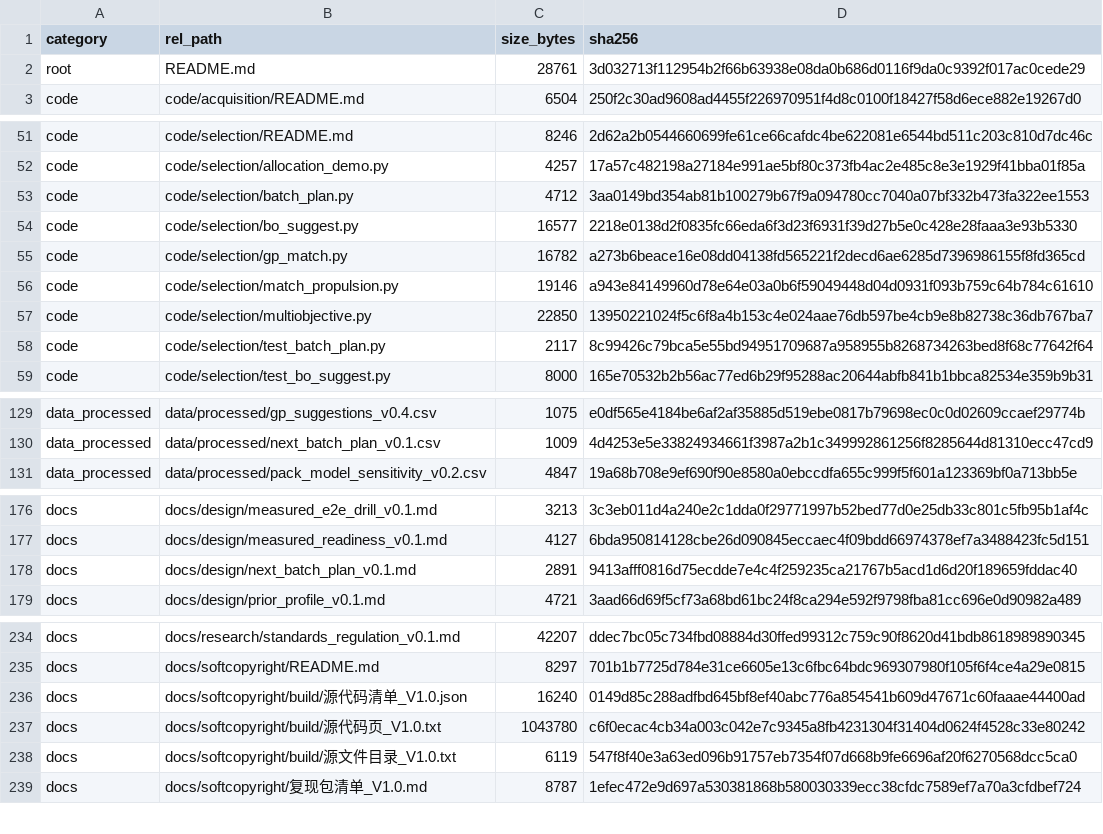
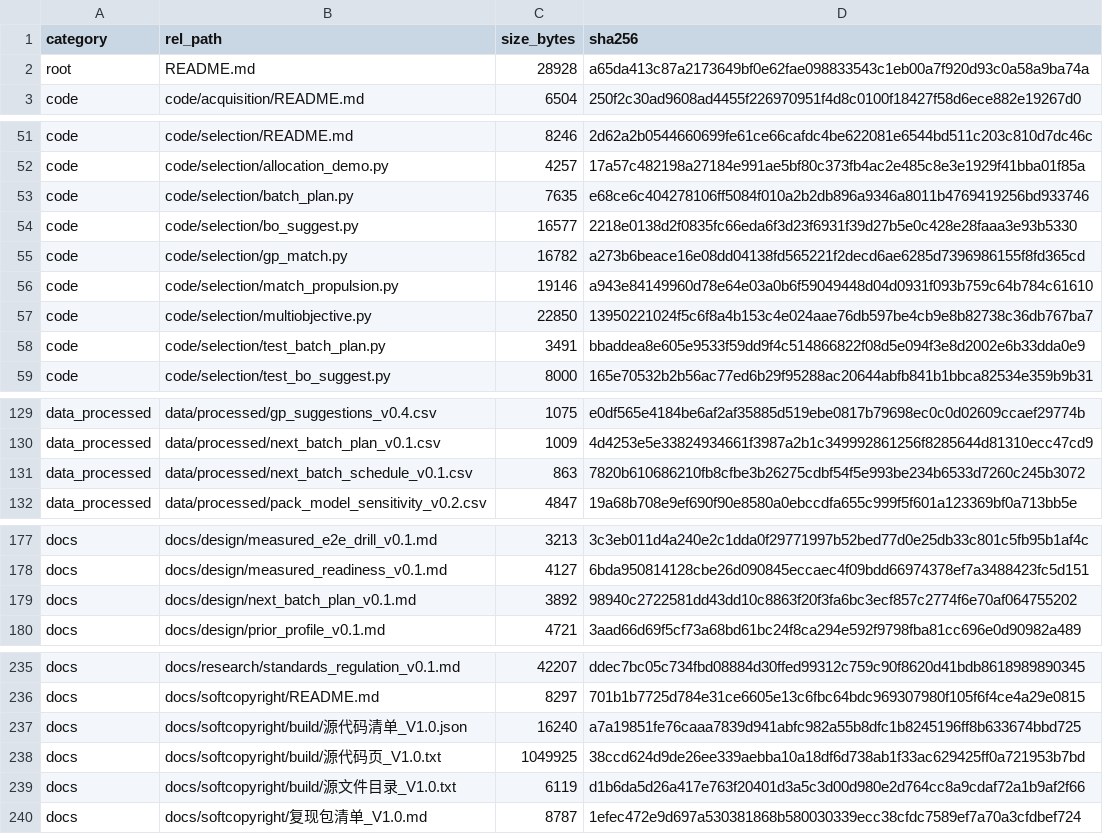
Before and after one commit to YWC886/new-folder, a CSV file: data/processed/release_manifest_v0.1.csv, drawn as a sheet; only a part is shown, gaps mark what is left out.

Commit message:
R35: batch plan to design_matrix schedule linkage (6 tests)

```diff
--- a/data/processed/release_manifest_v0.1.csv
+++ b/data/processed/release_manifest_v0.1.csv
@@ -1,3 +1,3 @@
 category,rel_path,size_bytes,sha256
-root,README.md,28761,3d032713f112954b2f66b63938e08da0b686d0116f9da0c9392f017ac0cede29
+root,README.md,28928,a65da413c87a2173649bf0e62fae098833543c1eb00a7f920d93c0a58a9ba74a
 code,code/acquisition/README.md,6504,250f2c30ad9608ad4455f226970951f4d8c0100f18427f58d6ece882e19267d0
@@ -52,3 +52,3 @@ code,code/selection/README.md,8246,2d62a2b0544660699fe61ce66cafdc4be622081e6544b
 code,code/selection/allocation_demo.py,4257,17a57c482198a27184e991ae5bf80c373fb4ac2e485c8e3e1929f41bba01f85a
-code,code/selection/batch_plan.py,4712,3aa0149bd354ab81b100279b67f9a094780cc7040a07bf332b473fa322ee1553
+code,code/selection/batch_plan.py,7635,e68ce6c404278106ff5084f010a2b2db896a9346a8011b4769419256bd933746
 code,code/selection/bo_suggest.py,16577,2218e0138d2f0835fc66eda6f3d23f6931f39d27b5e0c428e28faaa3e93b5330
@@ -57,3 +57,3 @@ code,code/selection/match_propulsion.py,19146,a943e84149960d78e64e03a0b6f5904944
 code,code/selection/multiobjective.py,22850,13950221024f5c6f8a4b153c4e024aae76db597be4cb9e8b82738c36db767ba7
-code,code/selection/test_batch_plan.py,2117,8c99426c79bca5e55bd94951709687a958955b8268734263bed8f68c77642f64
+code,code/selection/test_batch_plan.py,3491,bbaddea8e605e9533f59dd9f4c514866822f08d5e094f3e8d2002e6b33dda0e9
 code,code/selection/test_bo_suggest.py,8000,165e70532b2b56ac77ed6b29f95288ac20644abfb841b1bbca82534e359b9b31
@@ -130,2 +130,3 @@ data_processed,data/processed/gp_suggestions_v0.4.csv,1075,e0df565e4184be6af2af3
 data_processed,data/processed/next_batch_plan_v0.1.csv,1009,4d4253e5e33824934661f3987a2b1c349992861256f8285644d81310ecc47cd9
+data_processed,data/processed/next_batch_schedule_v0.1.csv,863,7820b610686210fb8cfbe3b26275cdbf54f5e993be234b6533d7260c245b3072
 data_processed,data/processed/pack_model_sensitivity_v0.2.csv,4847,19a68b708e9ef690f90e8580a0ebccdfa655c999f5f601a123369bf0a713bb5e
@@ -177,3 +178,3 @@ docs,docs/design/measured_e2e_drill_v0.1.md,3213,3c3eb011d4a240e2c1dda0f29771997
 docs,docs/design/measured_readiness_v0.1.md,4127,6bda950814128cbe26d090845eccaec4f09bdd66974378ef7a3488423fc5d151
-docs,docs/design/next_batch_plan_v0.1.md,2891,9413afff0816d75ecdde7e4c4f259235ca21767b5acd1d6d20f189659fddac40
+docs,docs/design/next_batch_plan_v0.1.md,3892,98940c2722581dd43dd10c8863f20f3fa6bc3ecf857c2774f6e70af064755202
 docs,docs/design/prior_profile_v0.1.md,4721,3aad66d69f5cf73a68bd61bc24f8ca294e592f9798fba81cc696e0d90982a489
@@ -235,5 +236,5 @@ docs,docs/research/standards_regulation_v0.1.md,42207,ddec7bc05c734fbd08884d30ff
 docs,docs/softcopyright/README.md,8297,701b1b7725d784e31ce6605e13c6fbc64bdc969307980f105f6f4ce4a29e0815
-docs,docs/softcopyright/build/源代码清单_V1.0.json,16240,0149d85c288adfbd645bf8ef40abc776a854541b609d47671c60faaae44400ad
-docs,docs/softcopyright/build/源代码页_V1.0.txt,1043780,c6f0ecac4cb34a003c042e7c9345a8fb4231304f31404d0624f4528c33e80242
-docs,docs/softcopyright/build/源文件目录_V1.0.txt,6119,547f8f40e3a63ed096b91757eb7354f07d668b9fe6696af20f6270568dcc5ca0
+docs,docs/softcopyright/build/源代码清单_V1.0.json,16240,a7a19851fe76caaa7839d941abfc982a55b8dfc1b8245196ff8b633674bbd725
+docs,docs/softcopyright/build/源代码页_V1.0.txt,1049925,38ccd624d9de26ee339aebba10a18df6d738ab1f33ac629425ff0a721953b7bd
+docs,docs/softcopyright/build/源文件目录_V1.0.txt,6119,d1b6da5d26a417e763f20401d3a5c3d00d980e2d764cc8a9cdaf72a1b9af2f66
 docs,docs/softcopyright/复现包清单_V1.0.md,8787,1efec472e9d697a530381868b580030339ecc38cfdc7589ef7a70a3cfdbef724
```
Also changed, not shown: 7 other files.
